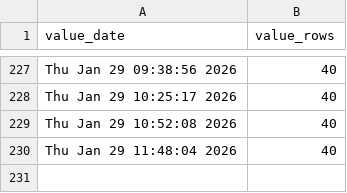
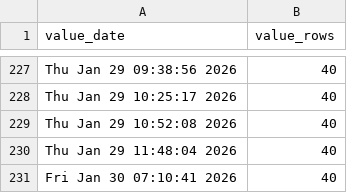
Before and after one commit to p0bs/PL-scan, a CSV file: log.csv, drawn as a sheet; only a part is shown, gaps mark what is left out.

```diff
--- a/log.csv
+++ b/log.csv
@@ -230 +230,2 @@
 "Thu Jan 29 11:48:04 2026",40
+"Fri Jan 30 07:10:41 2026",40
```
